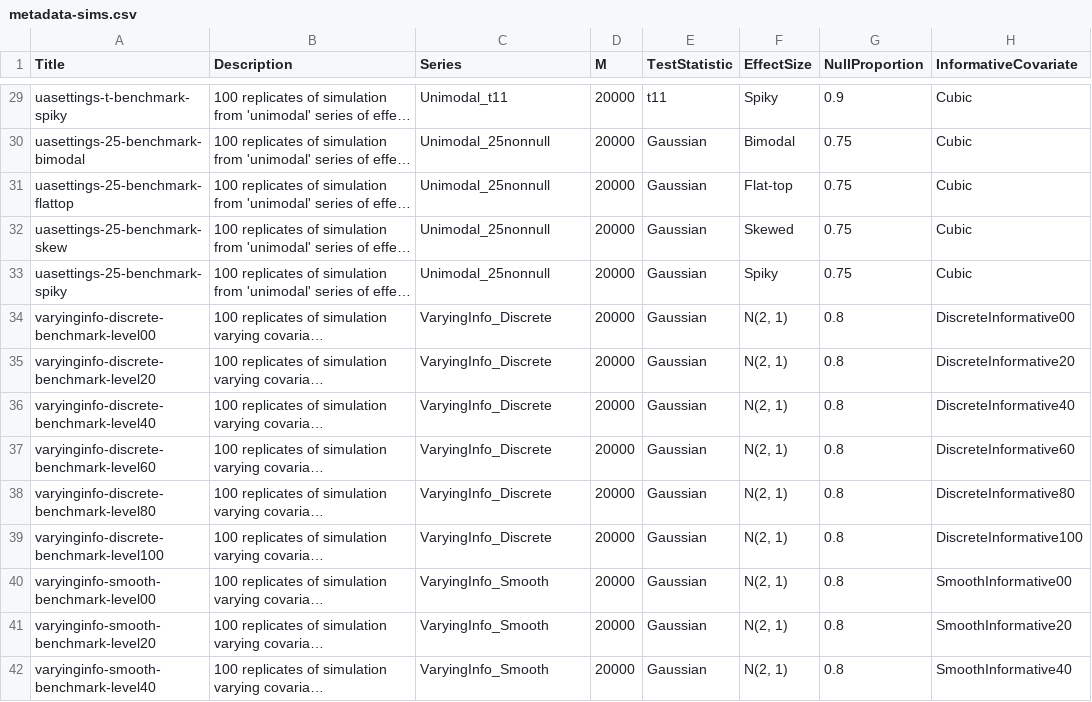
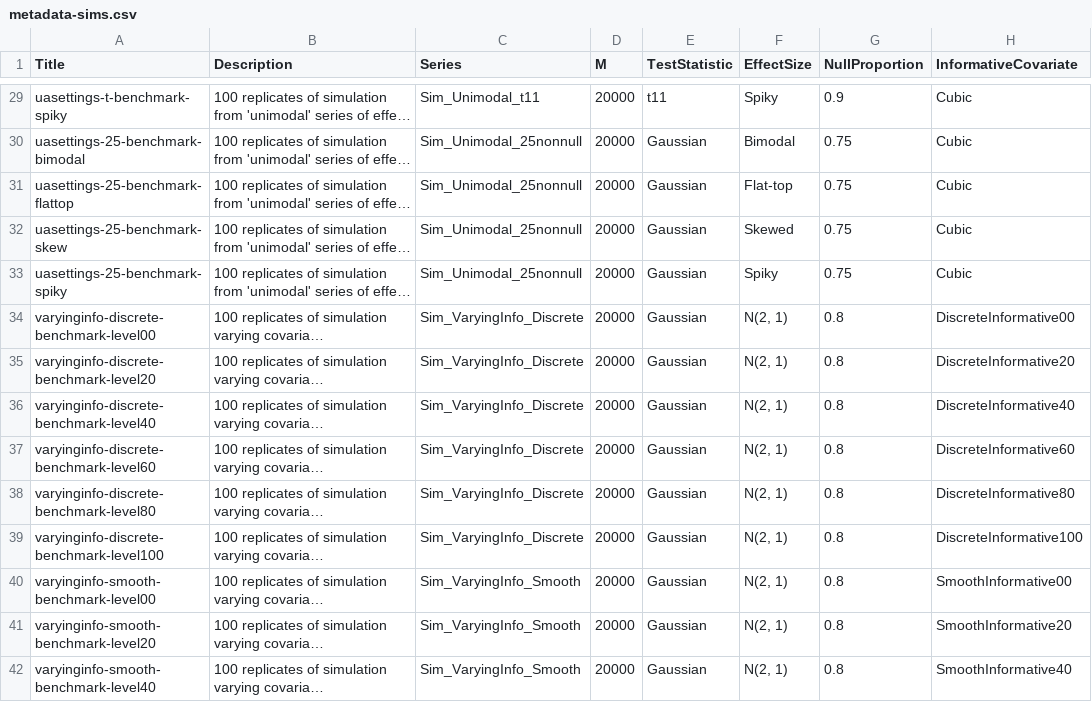
Before and after one commit to stephaniehicks/benchmarkfdrData2019, a CSV file: inst/extdata/metadata-sims.csv, drawn as a sheet; only a part is shown, gaps mark what is left out; long unchanged cells end in …; the diff covers the shown part only; the diff names each change by its address in the sheet, - before the commit and + after, or states it on an @@ line.

Commit message:
Add Sim_ prefix to Series labels for simulations

```diff
--- a/inst/extdata/metadata-sims.csv
+++ b/inst/extdata/metadata-sims.csv
-C29 (Series): Unimodal_t11
+C29 (Series): Sim_Unimodal_t11
-C30:C33 (Series): Unimodal_25nonnull
+C30:C33 (Series): Sim_Unimodal_25nonnull
-C34:C39 (Series): VaryingInfo_Discrete
+C34:C39 (Series): Sim_VaryingInfo_Discrete
-C40:C42 (Series): VaryingInfo_Smooth
+C40:C42 (Series): Sim_VaryingInfo_Smooth
```
Also changed, not shown: 60 edited cells elsewhere in this file, inst/extdata/metadata.csv, 1 other file.
